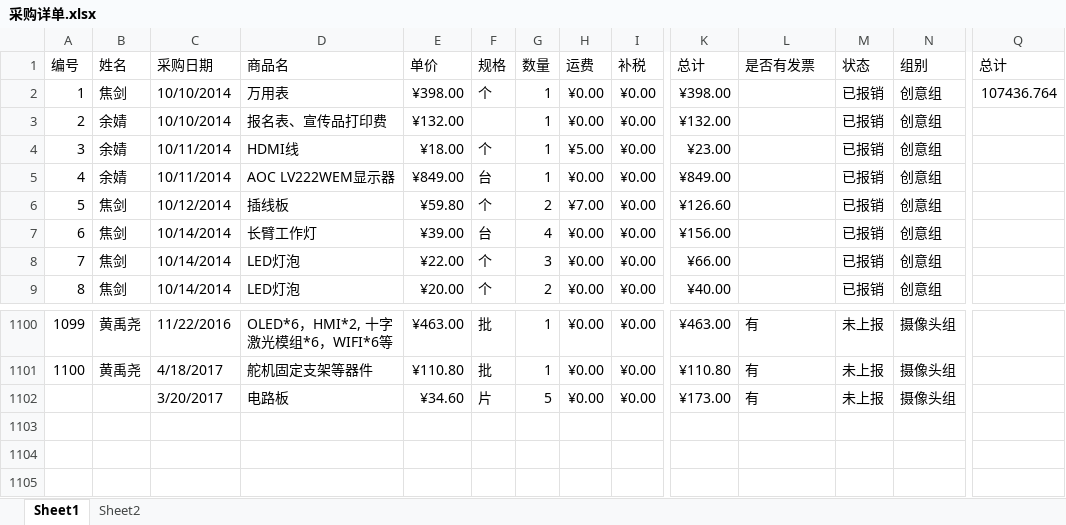
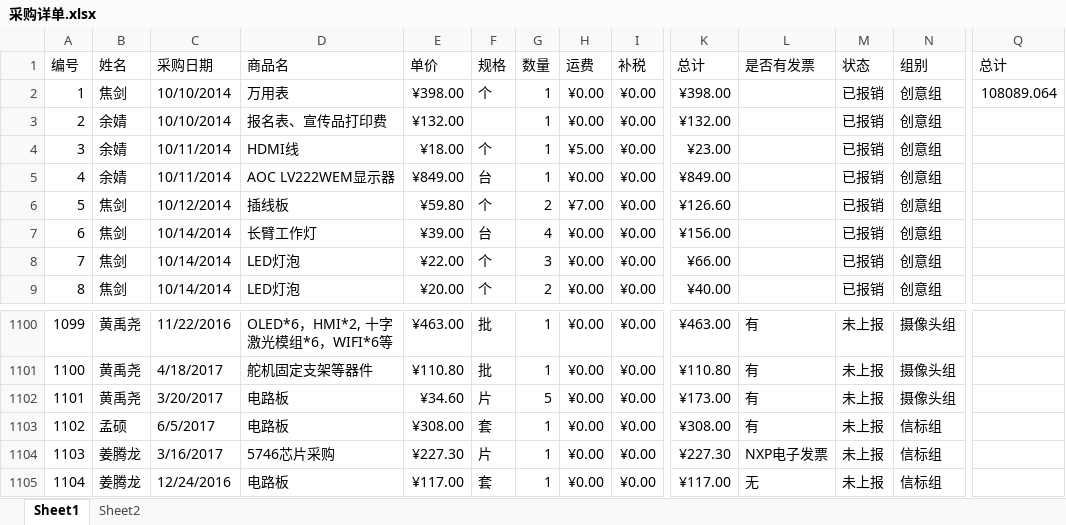
Before and after one commit to JasonSkyWesker/AboutMoney2017, an Excel workbook: 采购单规范v0.2/采购详单.xlsx, sheet Sheet1, drawn as a sheet; only a part is shown, gaps mark what is left out; values as stored, in another font and other column widths than the file's, no borders; conditional formats not drawn; rows hold the shown columns only; the diff names each change by its address in the sheet, - before the commit and + after, or states it on an @@ line.

```diff
--- a/采购单规范v0.2/采购详单.xlsx (sheet Sheet1)
+++ b/采购单规范v0.2/采购详单.xlsx (sheet Sheet1)
-Q2 (总计): 107436.764
+Q2 (总计): 108089.064
@@ column A (编号) renumbered in row 1102 @@
-B1102 (姓名): (empty)
+B1102 (姓名): 黄禹尧
+row 1103: 1102 | 孟硕 | 6/5/2017 | 电路板 | ¥308.00 | 套 | 1 | ¥0.00 | ¥0.00 | ¥308.00 | 有 | 未上报 | 信标组
+row 1104: 1103 | 姜腾龙 | 3/16/2017 | 5746芯片采购 | ¥227.30 | 片 | 1 | ¥0.00 | ¥0.00 | ¥227.30 | NXP电子发票 | 未上报 | 信标组
+row 1105: 1104 | 姜腾龙 | 12/24/2016 | 电路板 | ¥117.00 | 套 | 1 | ¥0.00 | ¥0.00 | ¥117.00 | 无 | 未上报 | 信标组
```
Also changed, not shown: 采购单规范v0.2/发票-凭证表.xlsx, 1 other file.
